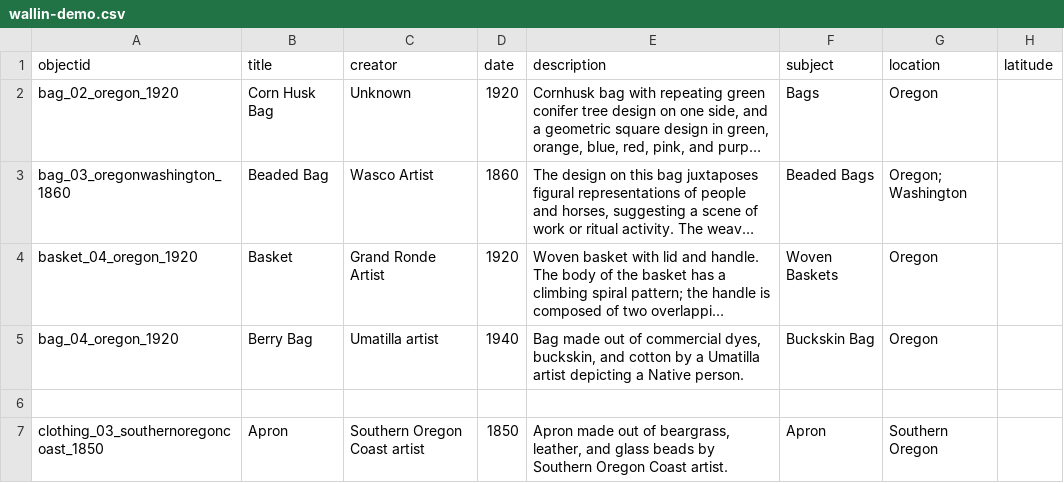
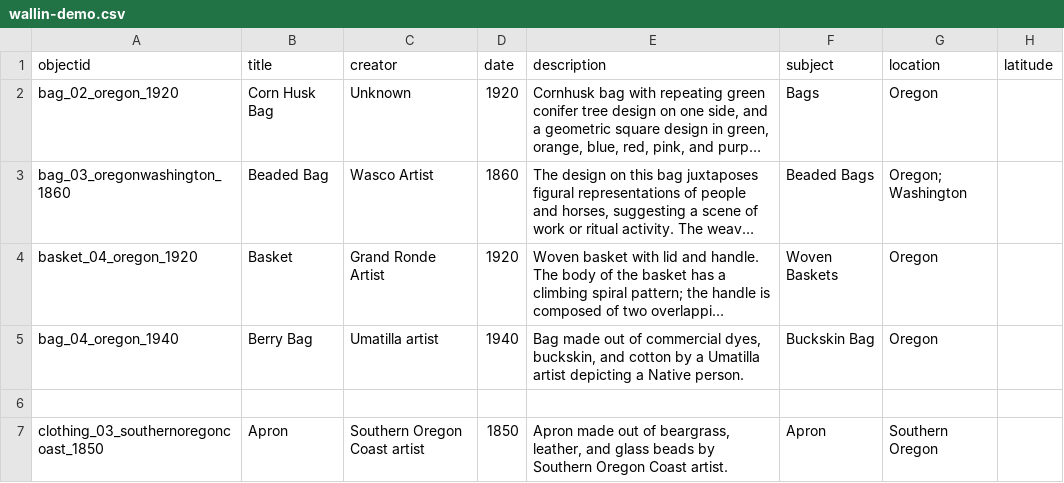
Before and after one commit to LIBDSCI350m-Fall25/wallin-demo, a CSV file: _data/wallin-demo.csv, drawn as a sheet; only a part is shown; long unchanged cells end in …; the diff names each change by its address in the sheet, - before the commit and + after, or states it on an @@ line.

Commit message:
Update wallin-demo.csv
renaming bag to comply with MAP standards

```diff
--- a/_data/wallin-demo.csv
+++ b/_data/wallin-demo.csv
-A5 (objectid): bag_04_oregon_1920
+A5 (objectid): bag_04_oregon_1940
```
